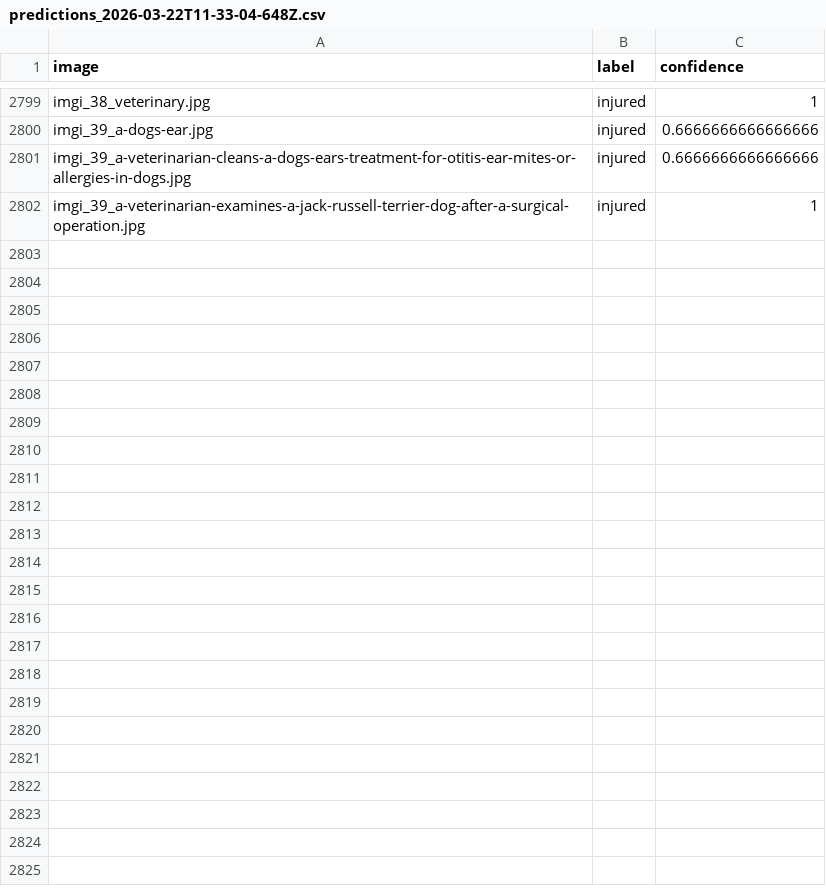
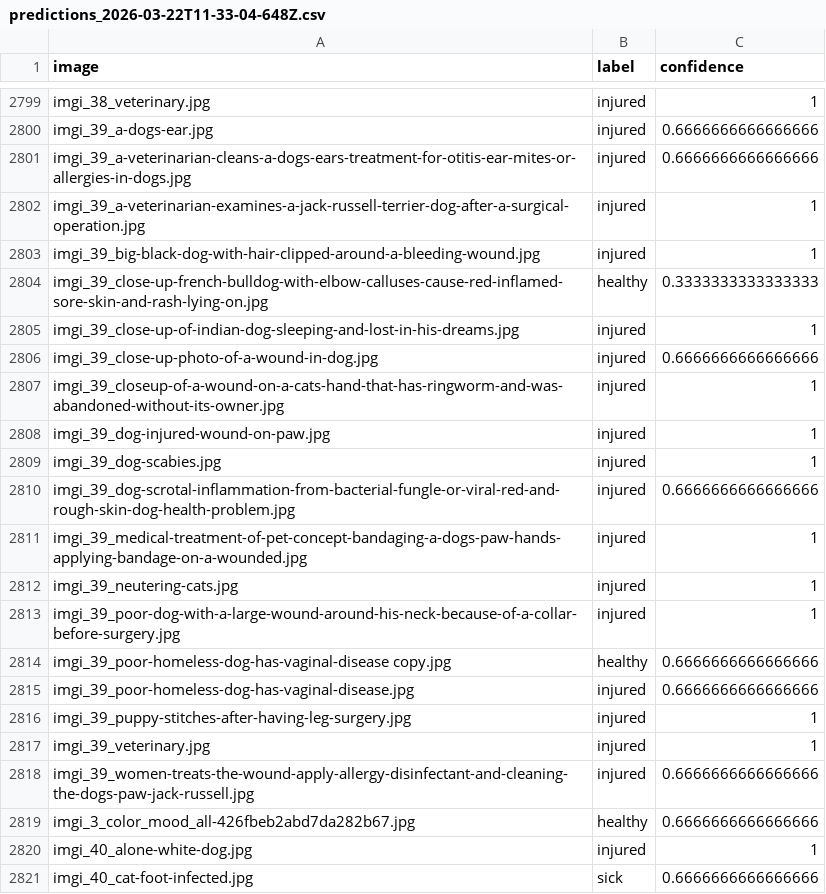
Before and after one commit to shravyaks275/stray-shield-web, a CSV file: ml/predictions_2026-03-22T11-33-04-648Z.csv, drawn as a sheet; only a part is shown, gaps mark what is left out; the diff covers the shown part only.

Commit message:
code changes, classifier changes

```diff
--- a/ml/predictions_2026-03-22T11-33-04-648Z.csv
+++ b/ml/predictions_2026-03-22T11-33-04-648Z.csv
@@ -2802 +2802,20 @@ imgi_39_a-veterinarian-cleans-a-dogs-ears-treatment-for-otitis-ear-mites-or-alle
 imgi_39_a-veterinarian-examines-a-jack-russell-terrier-dog-after-a-surgical-operation.jpg,injured,1
+imgi_39_big-black-dog-with-hair-clipped-around-a-bleeding-wound.jpg,injured,1
+imgi_39_close-up-french-bulldog-with-elbow-calluses-cause-red-inflamed-sore-skin-and-rash-lying-on.jpg,healthy,0.3333333333333333
+imgi_39_close-up-of-indian-dog-sleeping-and-lost-in-his-dreams.jpg,injured,1
+imgi_39_close-up-photo-of-a-wound-in-dog.jpg,injured,0.6666666666666666
+imgi_39_closeup-of-a-wound-on-a-cats-hand-that-has-ringworm-and-was-abandoned-without-its-owner.jpg,injured,1
+imgi_39_dog-injured-wound-on-paw.jpg,injured,1
+imgi_39_dog-scabies.jpg,injured,1
+imgi_39_dog-scrotal-inflammation-from-bacterial-fungle-or-viral-red-and-rough-skin-dog-health-problem.jpg,injured,0.6666666666666666
+imgi_39_medical-treatment-of-pet-concept-bandaging-a-dogs-paw-hands-applying-bandage-on-a-wounded.jpg,injured,1
+imgi_39_neutering-cats.jpg,injured,1
+imgi_39_poor-dog-with-a-large-wound-around-his-neck-because-of-a-collar-before-surgery.jpg,injured,1
+imgi_39_poor-homeless-dog-has-vaginal-disease copy.jpg,healthy,0.6666666666666666
+imgi_39_poor-homeless-dog-has-vaginal-disease.jpg,injured,0.6666666666666666
+imgi_39_puppy-stitches-after-having-leg-surgery.jpg,injured,1
+imgi_39_veterinary.jpg,injured,1
+imgi_39_women-treats-the-wound-apply-allergy-disinfectant-and-cleaning-the-dogs-paw-jack-russell.jpg,injured,0.6666666666666666
+imgi_3_color_mood_all-426fbeb2abd7da282b67.jpg,healthy,0.6666666666666666
+imgi_40_alone-white-dog.jpg,injured,1
+imgi_40_cat-foot-infected.jpg,sick,0.6666666666666666
```
Also changed, not shown: 16 added rows elsewhere in this file.
